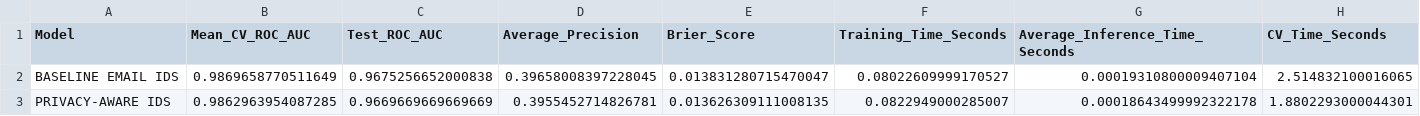
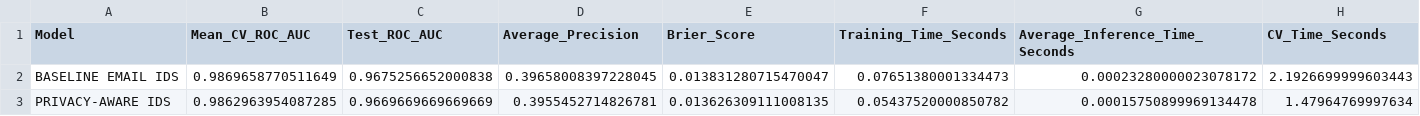
Before and after one commit to sangeetasindi/FinalYearProject, a CSV file: results/model_results_summary.csv, drawn as a sheet.

```diff
--- a/results/model_results_summary.csv
+++ b/results/model_results_summary.csv
@@ -1,3 +1,3 @@
 Model,Mean_CV_ROC_AUC,Test_ROC_AUC,Average_Precision,Brier_Score,Training_Time_Seconds,Average_Inference_Time_Seconds,CV_Time_Seconds
-BASELINE EMAIL IDS,0.9869658770511649,0.9675256652000838,0.39658008397228045,0.013831280715470047,0.08022609999170527,0.00019310800009407104,2.514832100016065
-PRIVACY-AWARE IDS,0.9862963954087285,0.9669669669669669,0.3955452714826781,0.013626309111008135,0.0822949000285007,0.00018643499992322178,1.8802293000044301
+BASELINE EMAIL IDS,0.9869658770511649,0.9675256652000838,0.39658008397228045,0.013831280715470047,0.07651380001334473,0.00023280000023078172,2.1926699999603443
+PRIVACY-AWARE IDS,0.9862963954087285,0.9669669669669669,0.3955452714826781,0.013626309111008135,0.05437520000850782,0.00015750899969134478,1.47964769997634
```
Also changed, not shown: 1 other file.
